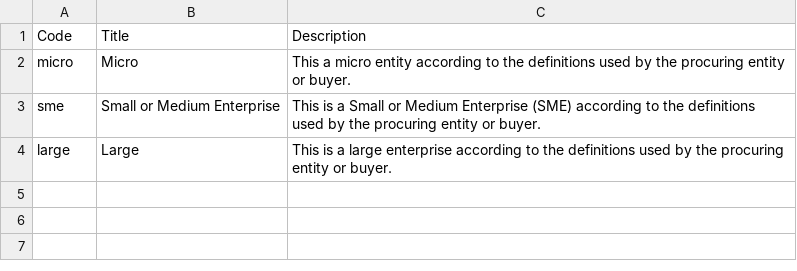
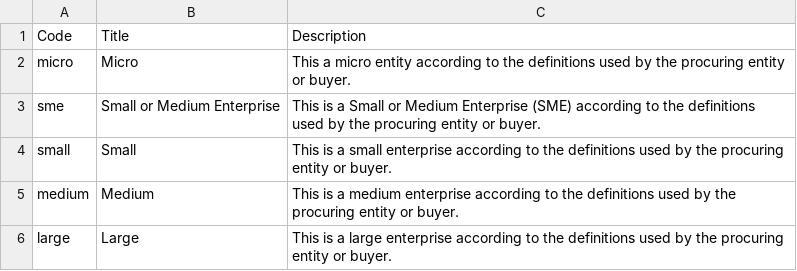
Before and after one commit to open-contracting-extensions/ocds_partyDetails_scale_extension, a CSV file: codelists/partyScale.csv, drawn as a sheet; the diff names each change by its address in the sheet, - before the commit and + after, or states it on an @@ line.

Commit message:
Add small and medium codes

```diff
--- a/codelists/partyScale.csv
+++ b/codelists/partyScale.csv
+row 4: small | Small | This is a small enterprise according to the definitions used by the procuring entity or buyer.
+row 5: medium | Medium | This is a medium enterprise according to the definitions used by the procuring entity or buyer.
```
Also changed, not shown: 1 other file.
